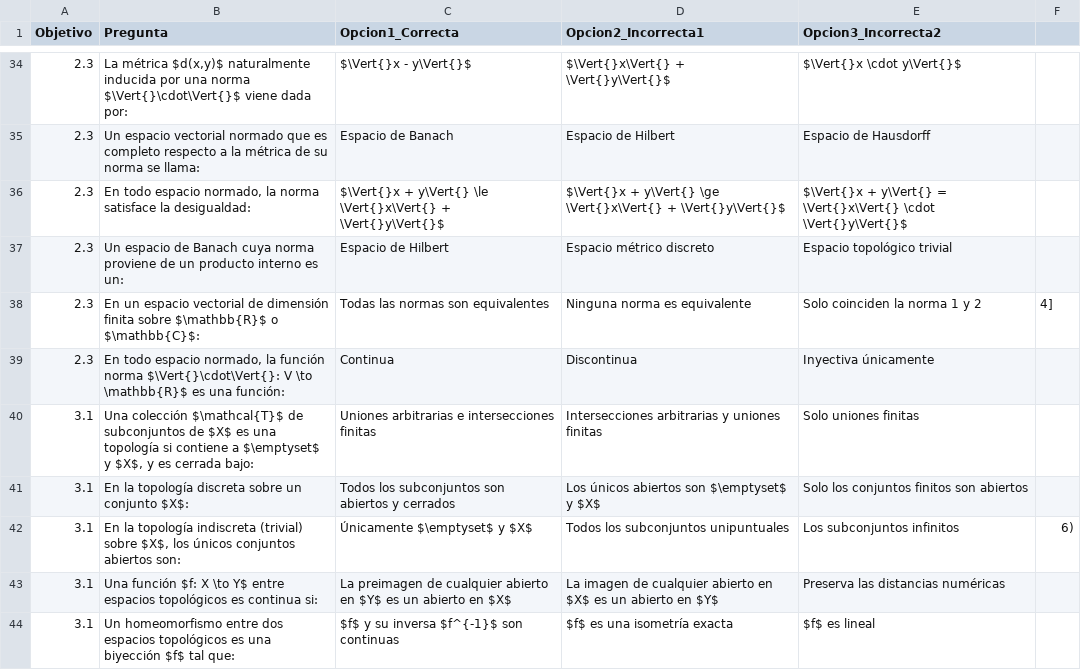
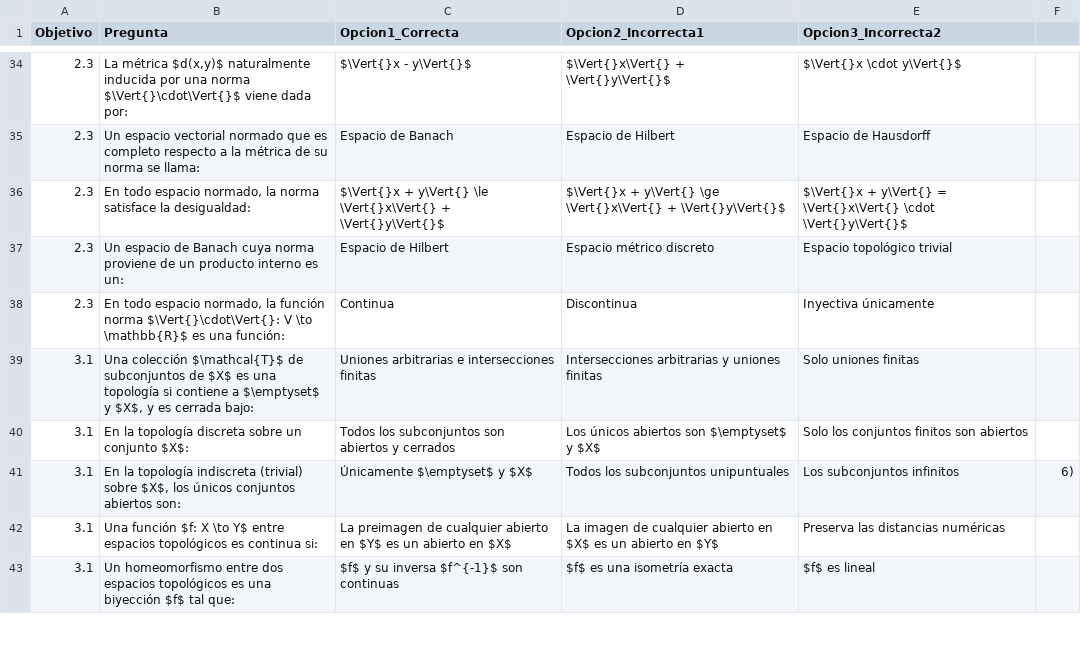
Before and after one commit to MateUNA/MateUNA.github.io, a CSV file: preguntas/p_topologia_768.csv, drawn as a sheet; only a part is shown, gaps mark what is left out.

Commit message:
Update p_topologia_768.csv

```diff
--- a/preguntas/p_topologia_768.csv
+++ b/preguntas/p_topologia_768.csv
@@ -37,3 +37,2 @@ Objetivo,Pregunta,Opcion1_Correcta,Opcion2_Incorrecta1,Opcion3_Incorrecta2,
 2.3,Un espacio de Banach cuya norma proviene de un producto interno es un:,Espacio de Hilbert,Espacio métrico discreto,Espacio topológico trivial,
-2.3,En un espacio vectorial de dimensión finita sobre $\mathbb{R}$ o $\mathbb{C}$:,Todas las normas son equivalentes,Ninguna norma es equivalente,Solo coinciden la norma 1 y 2,4],
 2.3,"En todo espacio normado, la función norma $\Vert{}\cdot\Vert{}: V \to \mathbb{R}$ es una función:",Continua,Discontinua,Inyectiva únicamente,
```
